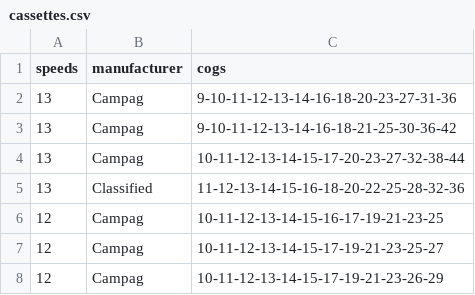
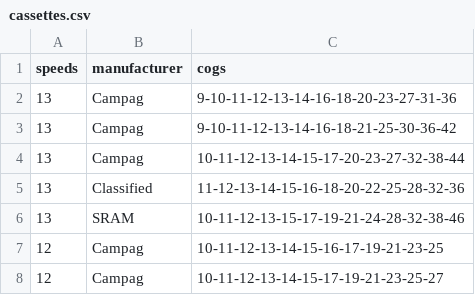
Before and after one commit to phpfui/BicycleClubWebsite2023, a CSV file: files/gearCalculator/cassettes.csv, drawn as a sheet; only a part is shown; the shorter side is filled out with more unchanged rows.

Commit message:
SRAM 13 speed cassette

```diff
--- a/files/gearCalculator/cassettes.csv
+++ b/files/gearCalculator/cassettes.csv
@@ -5,2 +5,3 @@ speeds,manufacturer,cogs
 13,Classified,11-12-13-14-15-16-18-20-22-25-28-32-36
+13,SRAM,10-11-12-13-15-17-19-21-24-28-32-38-46
 12,Campag,10-11-12-13-14-15-16-17-19-21-23-25
```
Also changed, not shown: 31 other files.
